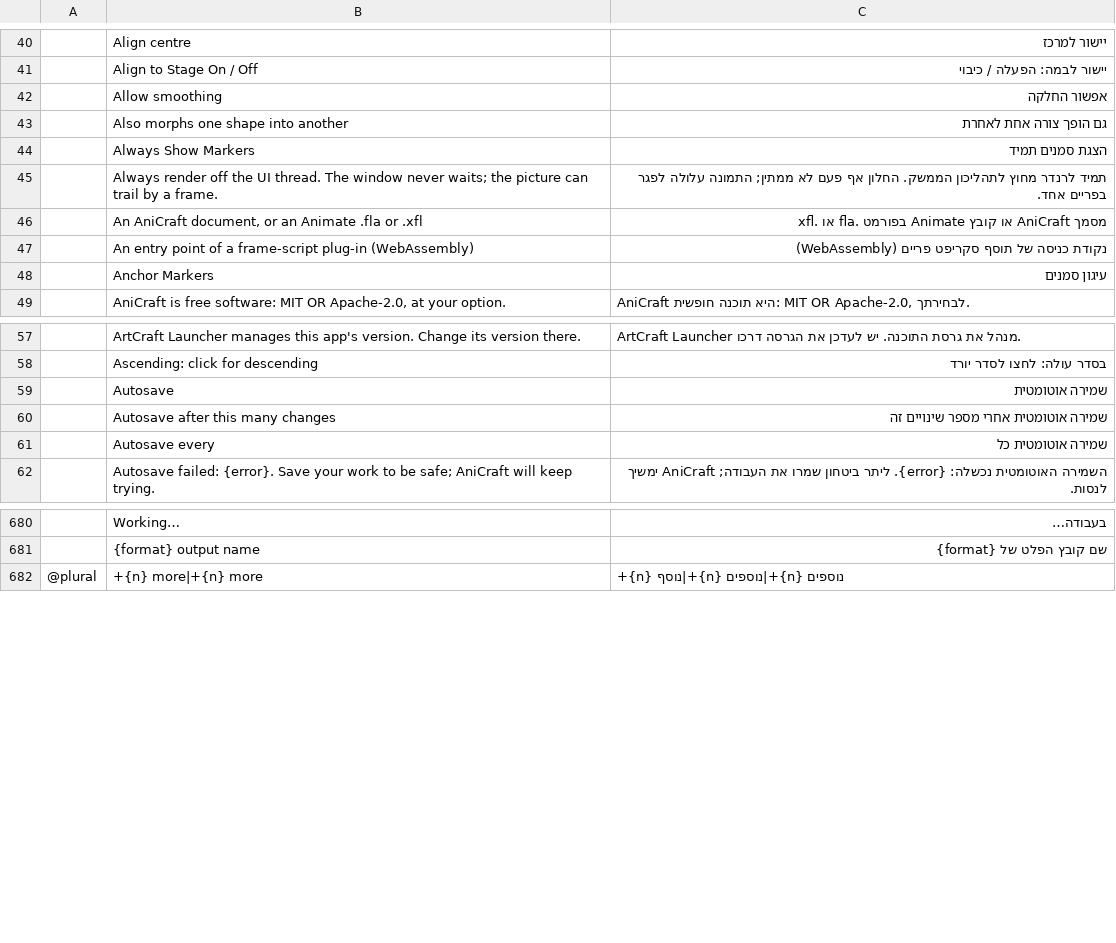
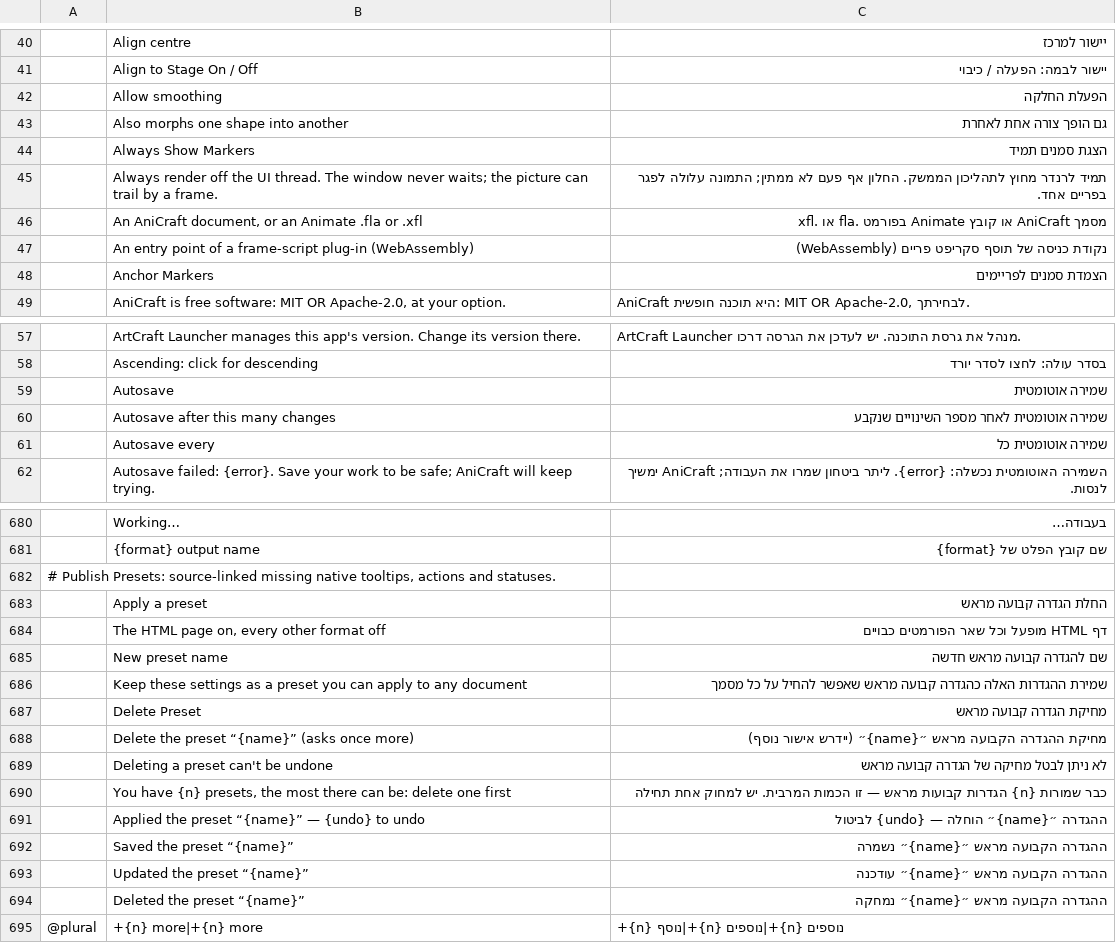
Before and after one commit to nocturney/craft-i18n, a TSV file: locales/he/anicraft.tsv, drawn as a sheet; only a part is shown, gaps mark what is left out; the diff covers the shown part only.

Commit message:
fix(he/anicraft): polish 27 source-linked interface strings
15 exact-key corrections and 12 missing live Publish Presets labels, tooltips and notices. Verified source English literals, UTF-8, placeholders, key uniqueness, 3 Hebrew plural forms and git diff --check. Native GUI not tested.

```diff
--- a/locales/he/anicraft.tsv
+++ b/locales/he/anicraft.tsv
@@ -41,3 +41,3 @@
 	Align to Stage On / Off	יישור לבמה: הפעלה / כיבוי
-	Allow smoothing	אפשור החלקה
+	Allow smoothing	הפעלת החלקה
 	Also morphs one shape into another	גם הופך צורה אחת לאחרת
@@ -47,3 +47,3 @@
 	An entry point of a frame-script plug-in (WebAssembly)	נקודת כניסה של תוסף סקריפט פריים (WebAssembly)
-	Anchor Markers	עיגון סמנים
+	Anchor Markers	הצמדת סמנים לפריימים
 	AniCraft is free software: MIT OR Apache-2.0, at your option.	AniCraft היא תוכנה חופשית: MIT OR Apache-2.0, לבחירתך.
@@ -59,3 +59,3 @@
 	Autosave	שמירה אוטומטית
-	Autosave after this many changes	שמירה אוטומטית אחרי מספר שינויים זה
+	Autosave after this many changes	שמירה אוטומטית לאחר מספר השינויים שנקבע
 	Autosave every	שמירה אוטומטית כל
@@ -681,2 +681,15 @@
 	{format} output name	שם קובץ הפלט של {format}
+# Publish Presets: source-linked missing native tooltips, actions and statuses.
+	Apply a preset	החלת הגדרה קבועה מראש
+	The HTML page on, every other format off	דף HTML מופעל וכל שאר הפורמטים כבויים
+	New preset name	שם להגדרה קבועה מראש חדשה
+	Keep these settings as a preset you can apply to any document	שמירת ההגדרות האלה כהגדרה קבועה מראש שאפשר להחיל על כל מסמך
+	Delete Preset	מחיקת הגדרה קבועה מראש
+	Delete the preset “{name}” (asks once more)	מחיקת ההגדרה הקבועה מראש ״{name}״ (יידרש אישור נוסף)
+	Deleting a preset can't be undone	לא ניתן לבטל מחיקה של הגדרה קבועה מראש
+	You have {n} presets, the most there can be: delete one first	כבר שמורות {n} הגדרות קבועות מראש — זו הכמות המרבית. יש למחוק אחת תחילה
+	Applied the preset “{name}” — {undo} to undo	ההגדרה ״{name}״ הוחלה — {undo} לביטול
+	Saved the preset “{name}”	ההגדרה הקבועה מראש ״{name}״ נשמרה
+	Updated the preset “{name}”	ההגדרה הקבועה מראש ״{name}״ עודכנה
+	Deleted the preset “{name}”	ההגדרה הקבועה מראש ״{name}״ נמחקה
 @plural	+{n} more|+{n} more	+{n} נוסף|+{n} נוספים|+{n} נוספים
```
Also changed, not shown: 12 edited cells elsewhere in this file.
